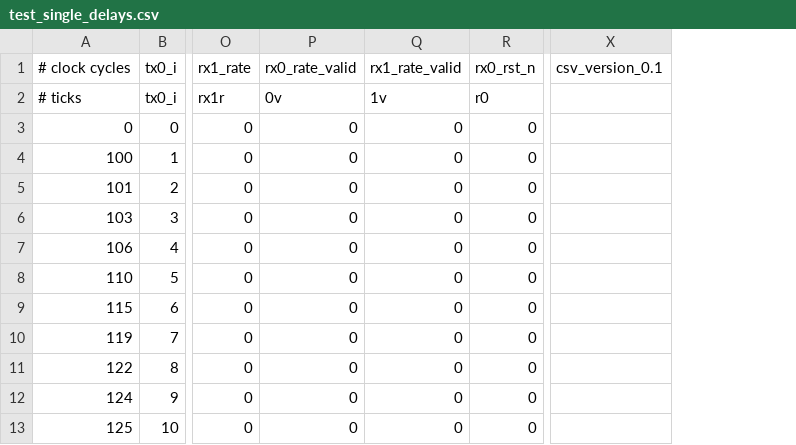
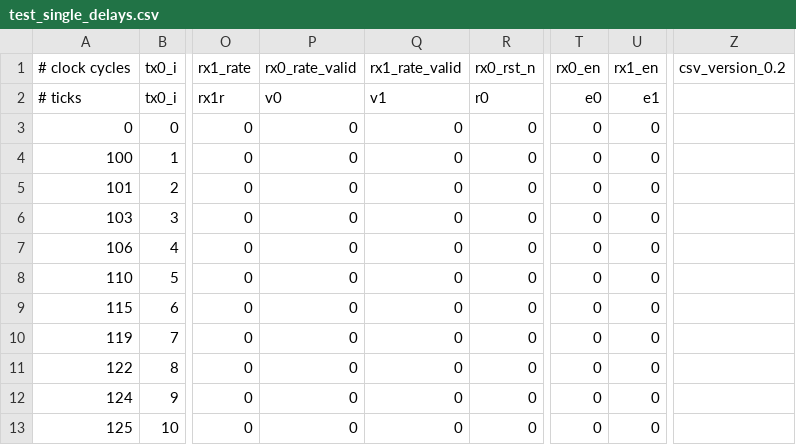
Before and after one commit to vnegnev/marcos_client, a CSV file: csvs/test_single_delays.csv, drawn as a sheet; only a part is shown, gaps mark what is left out; removed rows and columns are numbered as before the commit, all else as after; the diff names each change by its address in the sheet, - before the commit and + after, or states it on an @@ line.

```diff
--- a/csvs/test_single_delays.csv
+++ b/csvs/test_single_delays.csv
+column T (rx0_en), rows 2-13: e0 | 0 | 0 | 0 | 0 | 0 | 0 | 0 | 0 | 0 | 0 | 0
+column U (rx1_en), rows 2-13: e1 | 0 | 0 | 0 | 0 | 0 | 0 | 0 | 0 | 0 | 0 | 0
-column X (csv_version_0.1), empty
+column Z (csv_version_0.2), empty
-P2 (rx0_rate_valid): 0v
+P2 (rx0_rate_valid): v0
-Q2 (rx1_rate_valid): 1v
+Q2 (rx1_rate_valid): v1
```
Also changed, not shown: csvs/test_cfg.csv, csvs/test_three_delays.csv, 43 other files.
